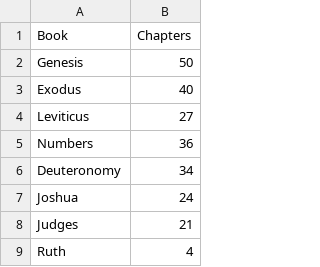
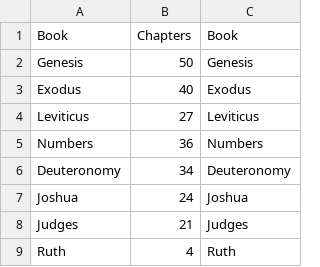
Before and after one commit to Traap/youtube, a CSV file: lsp/test.csv, drawn as a sheet; only a part is shown; the diff names each change by its address in the sheet, - before the commit and + after, or states it on an @@ line.

Commit message:
CSV test file.

```diff
--- a/lsp/test.csv
+++ b/lsp/test.csv
+column C, rows 1-9: Book | Genesis | Exodus | Leviticus | Numbers | Deuteronomy | Joshua | Judges | Ruth
```
